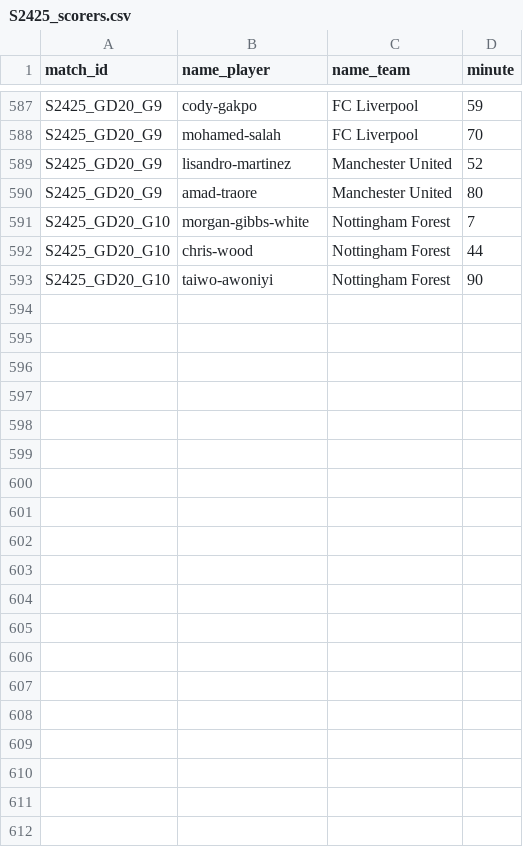
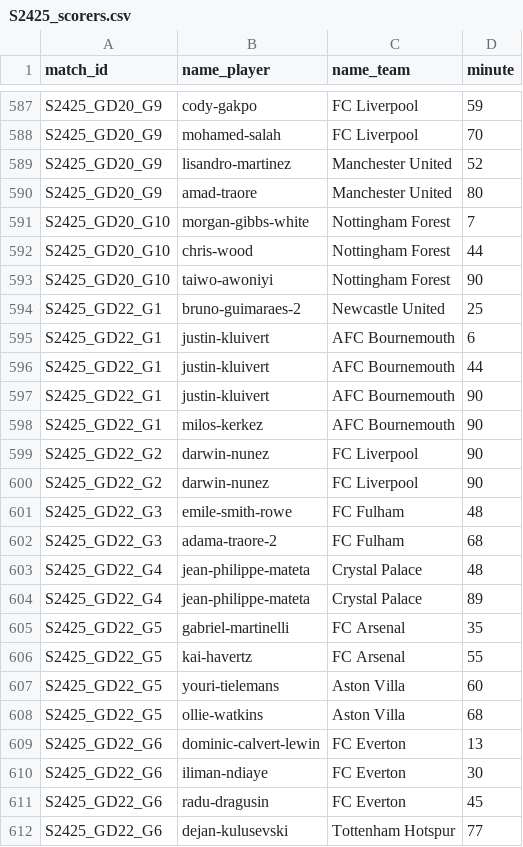
Before and after one commit to AlexAndorra/football-modeling, a CSV file: 10_data/100_RawData/premier-league/S2425_scorers.csv, drawn as a sheet; only a part is shown, gaps mark what is left out; the diff covers the shown part only.

```diff
--- a/10_data/100_RawData/premier-league/S2425_scorers.csv
+++ b/10_data/100_RawData/premier-league/S2425_scorers.csv
@@ -593 +593,20 @@ S2425_GD20_G10,chris-wood,Nottingham Forest,44
 S2425_GD20_G10,taiwo-awoniyi,Nottingham Forest,90
+S2425_GD22_G1,bruno-guimaraes-2,Newcastle United,25
+S2425_GD22_G1,justin-kluivert,AFC Bournemouth,6
+S2425_GD22_G1,justin-kluivert,AFC Bournemouth,44
+S2425_GD22_G1,justin-kluivert,AFC Bournemouth,90
+S2425_GD22_G1,milos-kerkez,AFC Bournemouth,90
+S2425_GD22_G2,darwin-nunez,FC Liverpool,90
+S2425_GD22_G2,darwin-nunez,FC Liverpool,90
+S2425_GD22_G3,emile-smith-rowe,FC Fulham,48
+S2425_GD22_G3,adama-traore-2,FC Fulham,68
+S2425_GD22_G4,jean-philippe-mateta,Crystal Palace,48
+S2425_GD22_G4,jean-philippe-mateta,Crystal Palace,89
+S2425_GD22_G5,gabriel-martinelli,FC Arsenal,35
+S2425_GD22_G5,kai-havertz,FC Arsenal,55
+S2425_GD22_G5,youri-tielemans,Aston Villa,60
+S2425_GD22_G5,ollie-watkins,Aston Villa,68
+S2425_GD22_G6,dominic-calvert-lewin,FC Everton,13
+S2425_GD22_G6,iliman-ndiaye,FC Everton,30
+S2425_GD22_G6,radu-dragusin,FC Everton,45
+S2425_GD22_G6,dejan-kulusevski,Tottenham Hotspur,77
```
Also changed, not shown: 20 added rows elsewhere in this file, 10_data/100_RawData/bundesliga/S2425_scorers.csv, 10_data/100_RawData/la-liga/S2425_games.csv, 13 other files.
